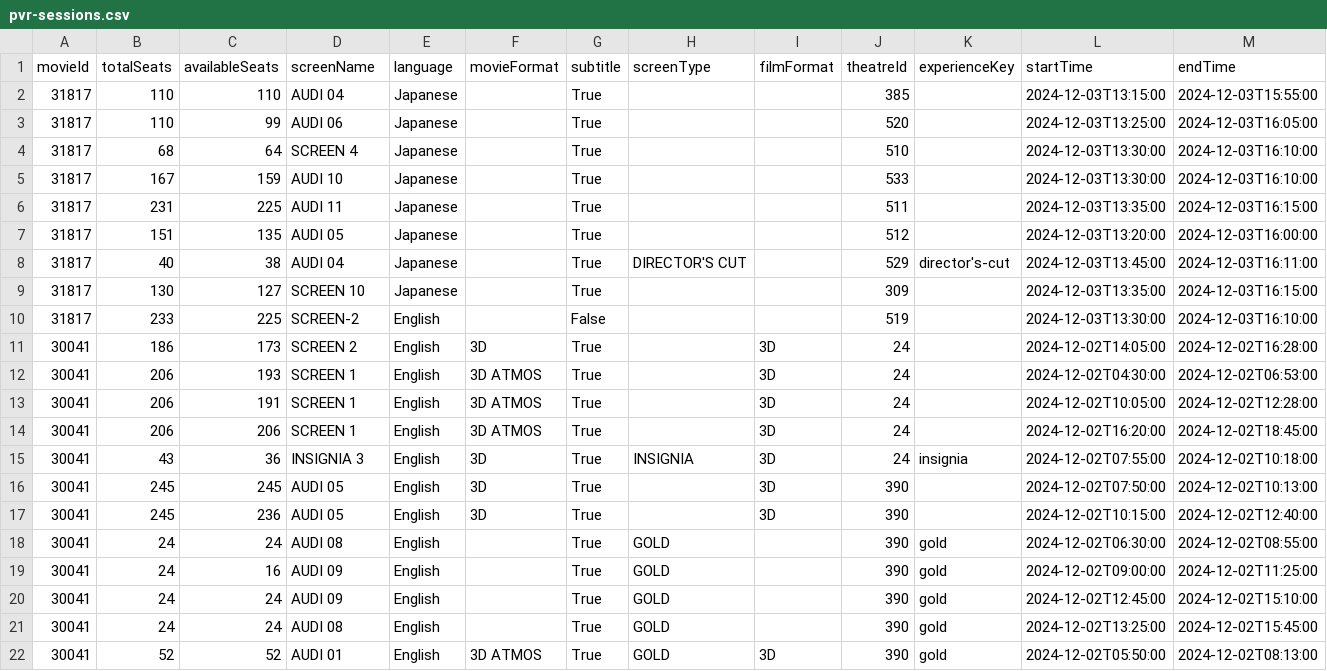
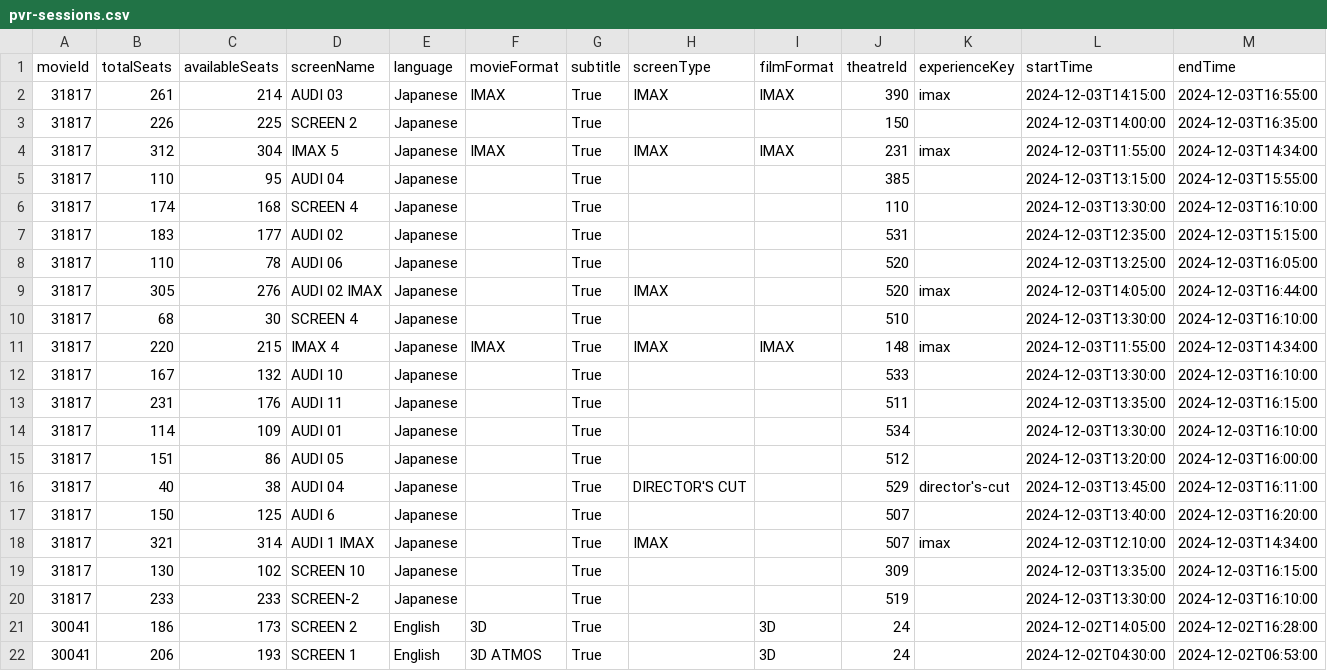
Before and after one commit to blr-today/ingest, a CSV file: out/pvr-sessions.csv, drawn as a sheet; only a part is shown; the shorter side is filled out with more unchanged rows; the diff covers the shown part only.

```diff
--- a/out/pvr-sessions.csv
+++ b/out/pvr-sessions.csv
@@ -1,11 +1,21 @@
 movieId,totalSeats,availableSeats,screenName,language,movieFormat,subtitle,screenType,filmFormat,theatreId,experienceKey,startTime,endTime
-31817,110,110,AUDI 04,Japanese,,True,,,385,,2024-12-03T13:15:00,2024-12-03T15:55:00
-31817,110,99,AUDI 06,Japanese,,True,,,520,,2024-12-03T13:25:00,2024-12-03T16:05:00
-31817,68,64,SCREEN 4,Japanese,,True,,,510,,2024-12-03T13:30:00,2024-12-03T16:10:00
-31817,167,159,AUDI 10,Japanese,,True,,,533,,2024-12-03T13:30:00,2024-12-03T16:10:00
-31817,231,225,AUDI 11,Japanese,,True,,,511,,2024-12-03T13:35:00,2024-12-03T16:15:00
-31817,151,135,AUDI 05,Japanese,,True,,,512,,2024-12-03T13:20:00,2024-12-03T16:00:00
+31817,261,214,AUDI 03,Japanese,IMAX,True,IMAX,IMAX,390,imax,2024-12-03T14:15:00,2024-12-03T16:55:00
+31817,226,225,SCREEN 2,Japanese,,True,,,150,,2024-12-03T14:00:00,2024-12-03T16:35:00
+31817,312,304,IMAX 5,Japanese,IMAX,True,IMAX,IMAX,231,imax,2024-12-03T11:55:00,2024-12-03T14:34:00
+31817,110,95,AUDI 04,Japanese,,True,,,385,,2024-12-03T13:15:00,2024-12-03T15:55:00
+31817,174,168,SCREEN 4,Japanese,,True,,,110,,2024-12-03T13:30:00,2024-12-03T16:10:00
+31817,183,177,AUDI 02,Japanese,,True,,,531,,2024-12-03T12:35:00,2024-12-03T15:15:00
+31817,110,78,AUDI 06,Japanese,,True,,,520,,2024-12-03T13:25:00,2024-12-03T16:05:00
+31817,305,276,AUDI 02 IMAX,Japanese,,True,IMAX,,520,imax,2024-12-03T14:05:00,2024-12-03T16:44:00
+31817,68,30,SCREEN 4,Japanese,,True,,,510,,2024-12-03T13:30:00,2024-12-03T16:10:00
+31817,220,215,IMAX 4,Japanese,IMAX,True,IMAX,IMAX,148,imax,2024-12-03T11:55:00,2024-12-03T14:34:00
+31817,167,132,AUDI 10,Japanese,,True,,,533,,2024-12-03T13:30:00,2024-12-03T16:10:00
+31817,231,176,AUDI 11,Japanese,,True,,,511,,2024-12-03T13:35:00,2024-12-03T16:15:00
+31817,114,109,AUDI 01,Japanese,,True,,,534,,2024-12-03T13:30:00,2024-12-03T16:10:00
+31817,151,86,AUDI 05,Japanese,,True,,,512,,2024-12-03T13:20:00,2024-12-03T16:00:00
 31817,40,38,AUDI 04,Japanese,,True,DIRECTOR'S CUT,,529,director's-cut,2024-12-03T13:45:00,2024-12-03T16:11:00
-31817,130,127,SCREEN 10,Japanese,,True,,,309,,2024-12-03T13:35:00,2024-12-03T16:15:00
-31817,233,225,SCREEN-2,English,,False,,,519,,2024-12-03T13:30:00,2024-12-03T16:10:00
+31817,150,125,AUDI 6,Japanese,,True,,,507,,2024-12-03T13:40:00,2024-12-03T16:20:00
+31817,321,314,AUDI 1 IMAX,Japanese,,True,IMAX,,507,imax,2024-12-03T12:10:00,2024-12-03T14:34:00
+31817,130,102,SCREEN 10,Japanese,,True,,,309,,2024-12-03T13:35:00,2024-12-03T16:15:00
+31817,233,233,SCREEN-2,Japanese,,True,,,519,,2024-12-03T13:30:00,2024-12-03T16:10:00
 30041,186,173,SCREEN 2,English,3D,True,,3D,24,,2024-12-02T14:05:00,2024-12-02T16:28:00
```
Also changed, not shown: 10 moved rows elsewhere in this file, out/pvr-movies.csv, 10 other files.
